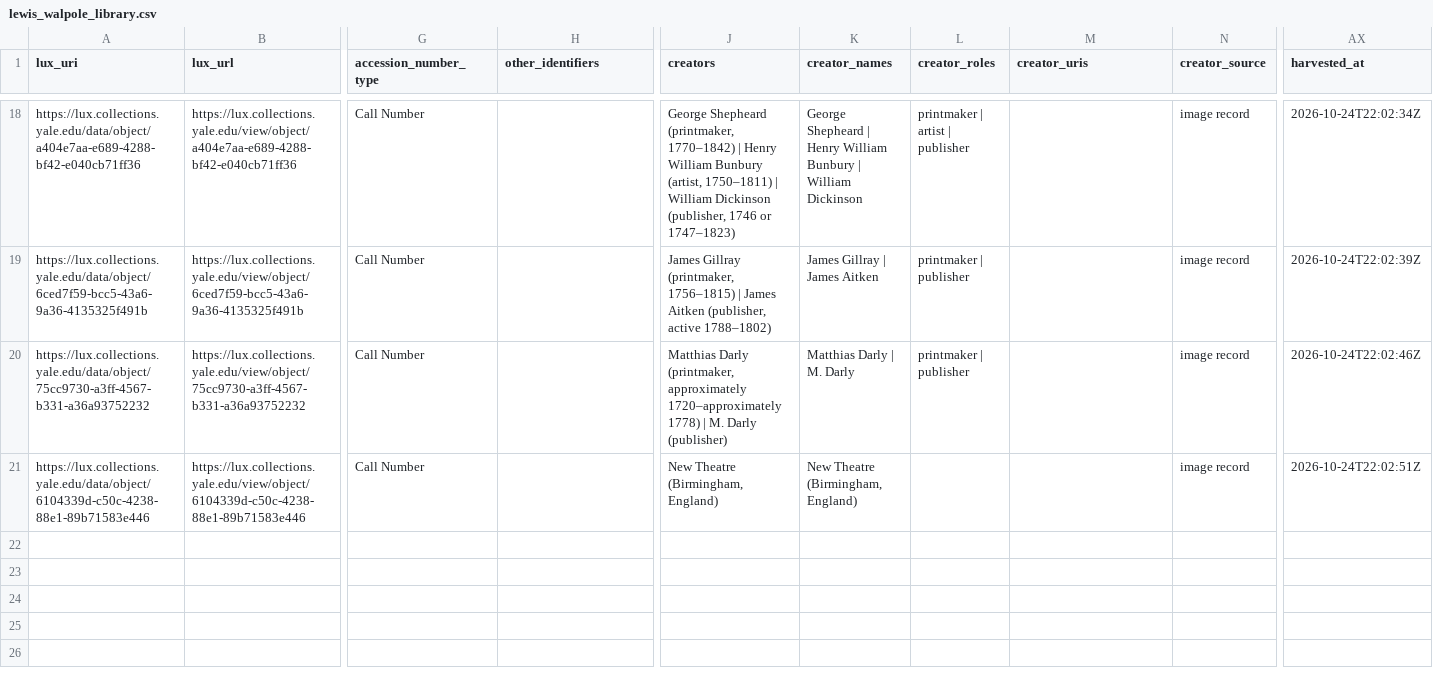
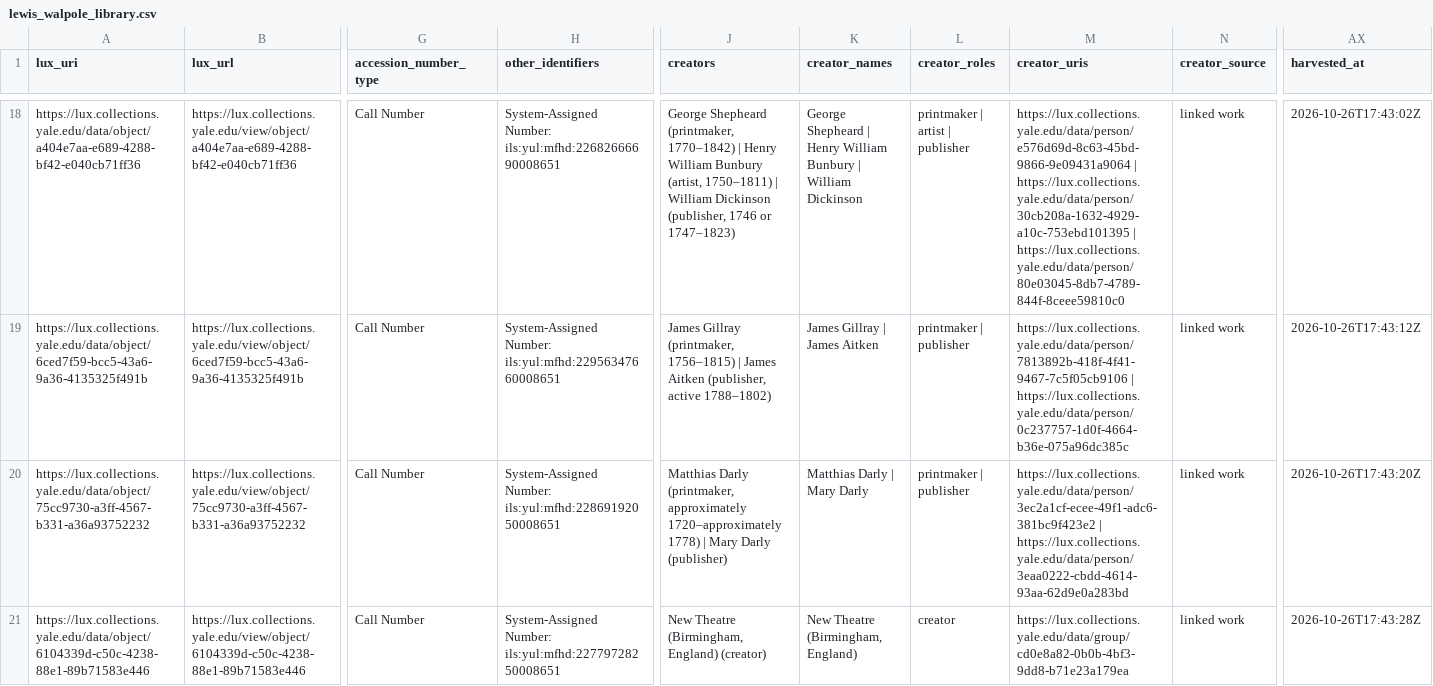
Before and after one commit to art72-dev/yale-museum-keepsake, a CSV file: data/lux/samples/lewis_walpole_library.csv, drawn as a sheet; only a part is shown, gaps mark what is left out; the diff covers the shown part only; the diff names each change by its address in the sheet, - before the commit and + after, or states it on an @@ line.

```diff
--- a/data/lux/samples/lewis_walpole_library.csv
+++ b/data/lux/samples/lewis_walpole_library.csv
-H18 (other_identifiers): (empty)
+H18 (other_identifiers): System-Assigned Number: ils:yul:mfhd:22682666690008651
-M18 (creator_uris): (empty)
+M18 (creator_uris): https://lux.collections.yale.edu/data/person/e576d69d-8c63-45bd-9866-9e09431a9064 | https://lux.collections.yale.edu/data/person/30cb208a-1632-4929-a10c-753ebd101395 | https://lux.collections.yale.edu/data/person/80e03045-8db7-4789-844f-8ceee59810c0
-N18:N21 (creator_source): image record
+N18:N21 (creator_source): linked work
-AX18 (harvested_at): 2026-10-24T22:02:34Z
+AX18 (harvested_at): 2026-10-26T17:43:02Z
-H19 (other_identifiers): (empty)
+H19 (other_identifiers): System-Assigned Number: ils:yul:mfhd:22956347660008651
-M19 (creator_uris): (empty)
+M19 (creator_uris): https://lux.collections.yale.edu/data/person/7813892b-418f-4f41-9467-7c5f05cb9106 | https://lux.collections.yale.edu/data/person/0c237757-1d0f-4664-b36e-075a96dc385c
-AX19 (harvested_at): 2026-10-24T22:02:39Z
+AX19 (harvested_at): 2026-10-26T17:43:12Z
-H20 (other_identifiers): (empty)
+H20 (other_identifiers): System-Assigned Number: ils:yul:mfhd:22869192050008651
-J20 (creators): …1778) | M. Darly (publisher)
+J20 (creators): …1778) | Mary Darly (publisher)
-K20 (creator_names): Matthias Darly | M. Darly
+K20 (creator_names): Matthias Darly | Mary Darly
-M20 (creator_uris): (empty)
+M20 (creator_uris): https://lux.collections.yale.edu/data/person/3ec2a1cf-ecee-49f1-adc6-381bc9f423e2 | https://lux.collections.yale.edu/data/person/3eaa0222-cbdd-4614-93aa-62d9e0a283bd
-AX20 (harvested_at): 2026-10-24T22:02:46Z
+AX20 (harvested_at): 2026-10-26T17:43:20Z
-H21 (other_identifiers): (empty)
+H21 (other_identifiers): System-Assigned Number: ils:yul:mfhd:22779728250008651
-J21 (creators): New Theatre (Birmingham, England)
+J21 (creators): New Theatre (Birmingham, England) (creator)
-L21 (creator_roles): (empty)
+L21 (creator_roles): creator
-M21 (creator_uris): (empty)
+M21 (creator_uris): https://lux.collections.yale.edu/data/group/cd0e8a82-0b0b-4bf3-9dd8-b71e23a179ea
-AX21 (harvested_at): 2026-10-24T22:02:51Z
+AX21 (harvested_at): 2026-10-26T17:43:28Z
```
Also changed, not shown: 74 edited cells elsewhere in this file, data/lux/samples/babylonian_collection.csv, data/lux/samples/campus_art.csv, 35 other files.
